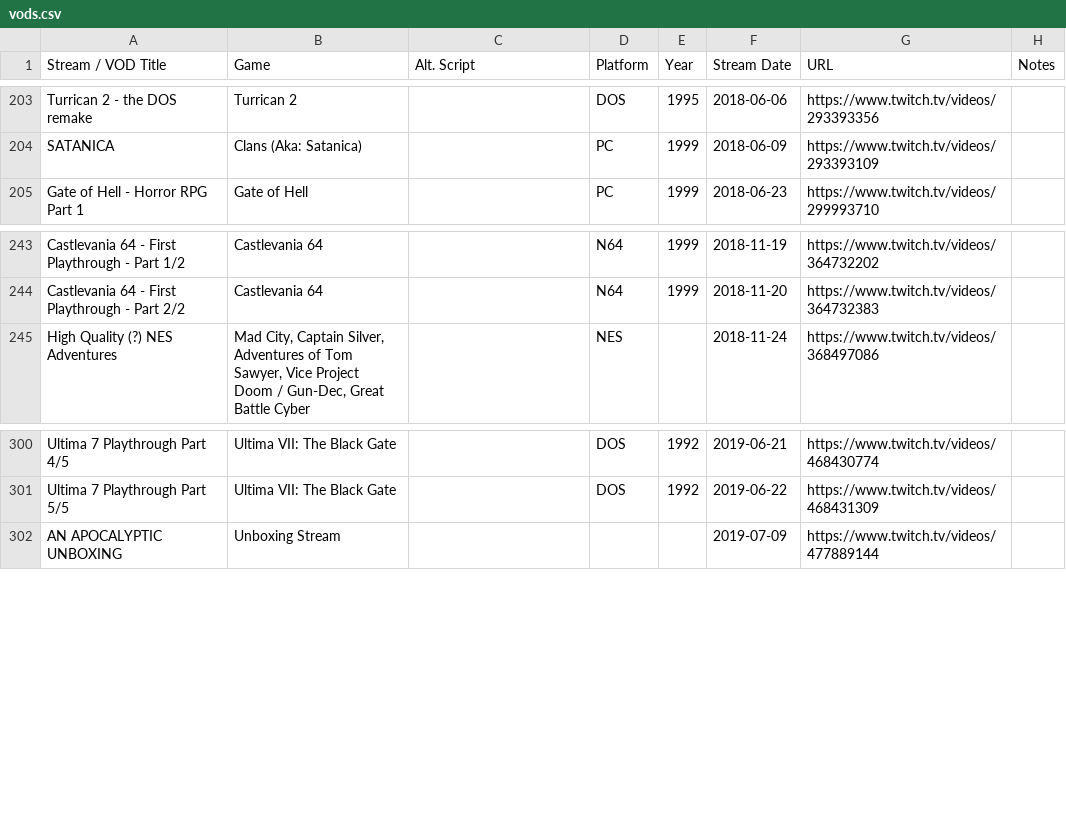
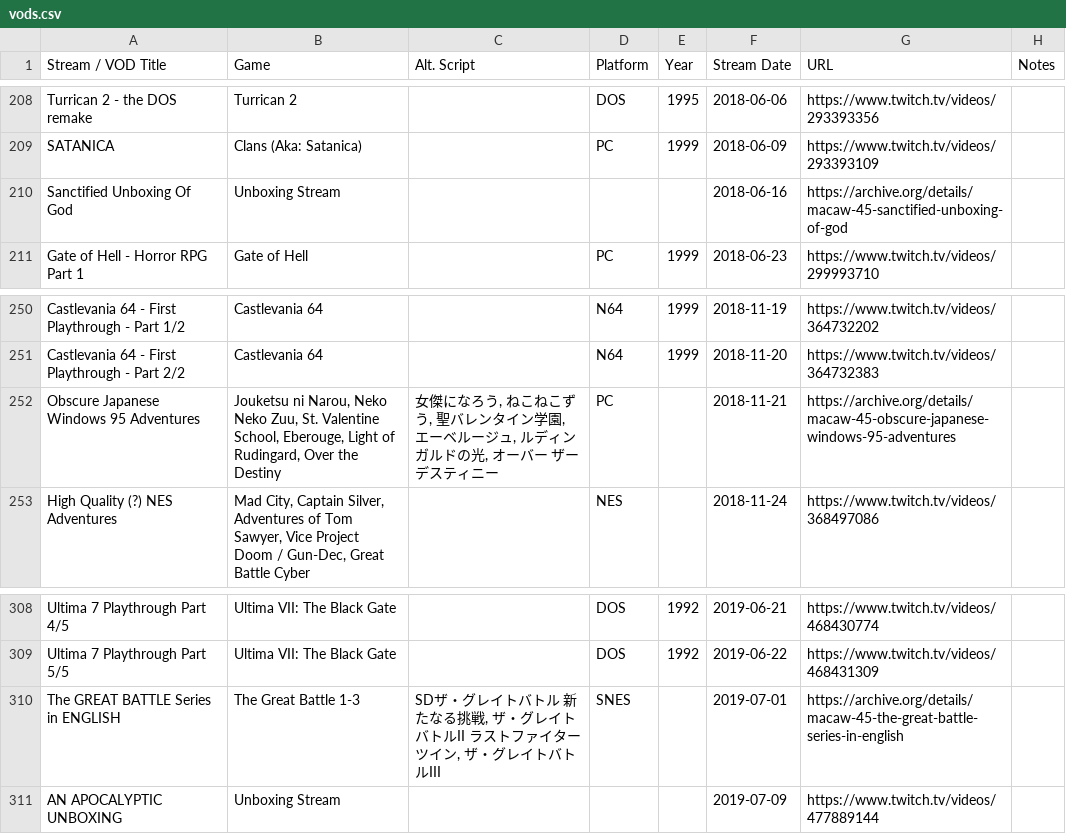
Before and after one commit to mooware/macawvods, a CSV file: vods.csv, drawn as a sheet; only a part is shown, gaps mark what is left out; the diff covers the shown part only.

```diff
--- a/vods.csv
+++ b/vods.csv
@@ -204,2 +209,3 @@ Turrican 2 - the DOS remake,Turrican 2,,DOS,1995,2018-06-06,https://www.twitch.t
 SATANICA,Clans (Aka: Satanica),,PC,1999,2018-06-09,https://www.twitch.tv/videos/293393109,
+Sanctified Unboxing Of God,Unboxing Stream,,,,2018-06-16,https://archive.org/details/macaw-45-sanctified-unboxing-of-god,
 Gate of Hell - Horror RPG Part 1,Gate of Hell,,PC,1999,2018-06-23,https://www.twitch.tv/videos/299993710,
@@ -244,2 +251,3 @@ Castlevania 64 - First Playthrough - Part 1/2,Castlevania 64,,N64,1999,2018-11-1
 Castlevania 64 - First Playthrough - Part 2/2,Castlevania 64,,N64,1999,2018-11-20,https://www.twitch.tv/videos/364732383,
+Obscure Japanese Windows 95 Adventures,"Jouketsu ni Narou, Neko Neko Zuu, St. Valentine School, Eberouge, Light of Rudingard, Over the Destiny","女傑になろう, ねこねこずう, 聖バレンタイン学園, エーベルージュ, ルディンガルドの光, オーバー ザー デスティニー",PC,,2018-11-21,https://archive.org/details/macaw-45-obscure-japanese-windows-95-adventures,
 High Quality (?) NES Adventures,"Mad City, Captain Silver, Adventures of Tom Sawyer, Vice Project Doom / Gun-Dec, Great Battle Cyber",,NES,,2018-11-24,https://www.twitch.tv/videos/368497086,
@@ -301,2 +309,3 @@ Ultima 7 Playthrough Part 4/5,Ultima VII: The Black Gate,,DOS,1992,2019-06-21,ht
 Ultima 7 Playthrough Part 5/5,Ultima VII: The Black Gate,,DOS,1992,2019-06-22,https://www.twitch.tv/videos/468431309,
+The GREAT BATTLE Series in ENGLISH,The Great Battle 1-3,"SDザ・グレイトバトル 新たなる挑戦, ザ・グレイトバトルII ラストファイターツイン, ザ・グレイトバトルIII",SNES,,2019-07-01,https://archive.org/details/macaw-45-the-great-battle-series-in-english,
 AN APOCALYPTIC UNBOXING,Unboxing Stream,,,,2019-07-09,https://www.twitch.tv/videos/477889144,
```
Also changed, not shown: 7 added rows elsewhere in this file.
